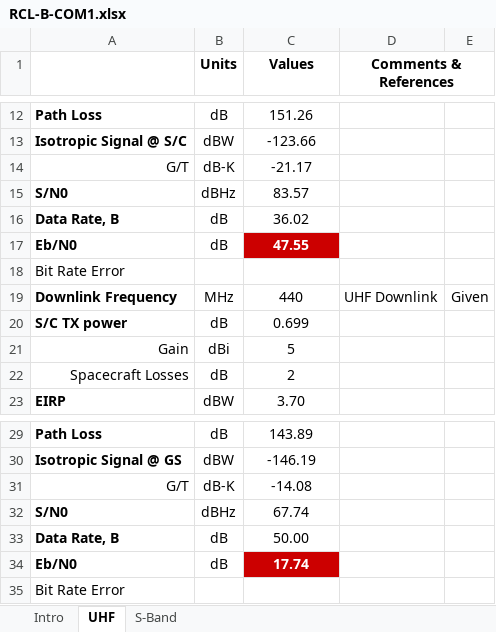
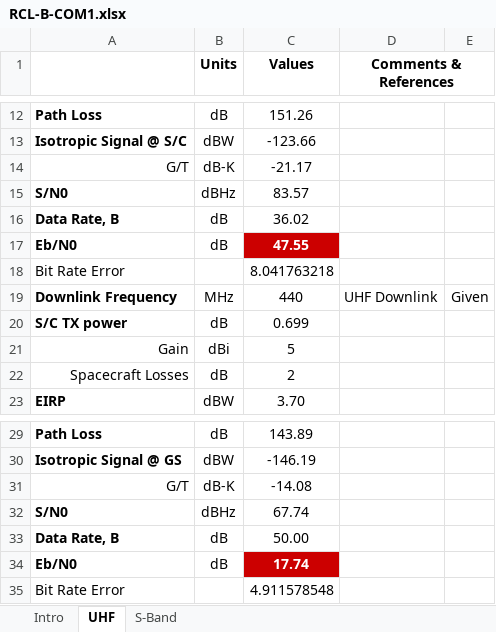
Before and after one commit to RascalSeniorDesign/Preliminary-Design, an Excel workbook: Communication (COM)/Budgets/RCL-B-COM1.xlsx, sheet UHF, drawn as a sheet; only a part is shown, gaps mark what is left out; values as stored, in another font and other column widths than the file's, no borders; conditional formats not drawn; the diff names each change by its address in the sheet, - before the commit and + after, or states it on an @@ line.

Commit message:
Added initial formula for BER, need to find out Q

```diff
--- a/Communication (COM)/Budgets/RCL-B-COM1.xlsx (sheet UHF)
+++ b/Communication (COM)/Budgets/RCL-B-COM1.xlsx (sheet UHF)
-C18 (Values): (empty)
+C18 (Values): 8.041763218
-C35 (Values): (empty)
+C35 (Values): 4.911578548
```
Also changed, not shown: sheet S-Band.
